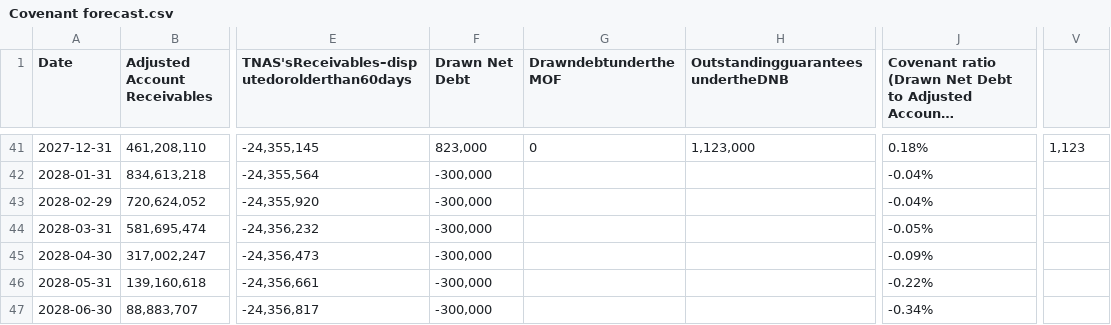
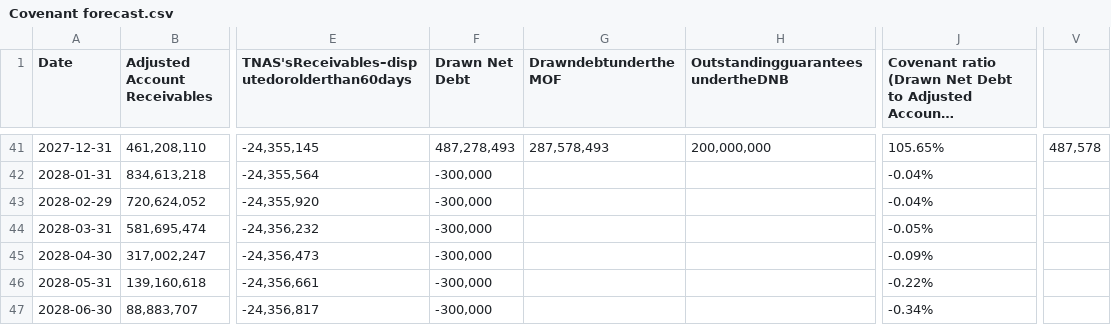
Before and after one commit to nancy908/Treasury-collateral-dashboard, a CSV file: Covenant forecast.csv, drawn as a sheet; only a part is shown, gaps mark what is left out; long unchanged cells end in …; the diff covers the shown part only; the diff names each change by its address in the sheet, - before the commit and + after, or states it on an @@ line.

```diff
--- a/Covenant forecast.csv
+++ b/Covenant forecast.csv
-F41 (Drawn Net Debt): 823,000
+F41 (Drawn Net Debt): 487,278,493
-G41 (DrawndebtundertheMOF): 0
+G41 (DrawndebtundertheMOF): 287,578,493
-H41 (OutstandingguaranteesundertheDNB): 1,123,000
+H41 (OutstandingguaranteesundertheDNB): 200,000,000
-J41: 0.18%
+J41: 105.65%
-V41: 1,123
+V41: 487,578
```
Also changed, not shown: 75 edited cells elsewhere in this file, Data/Covenant forecast.csv, 1 other file.
